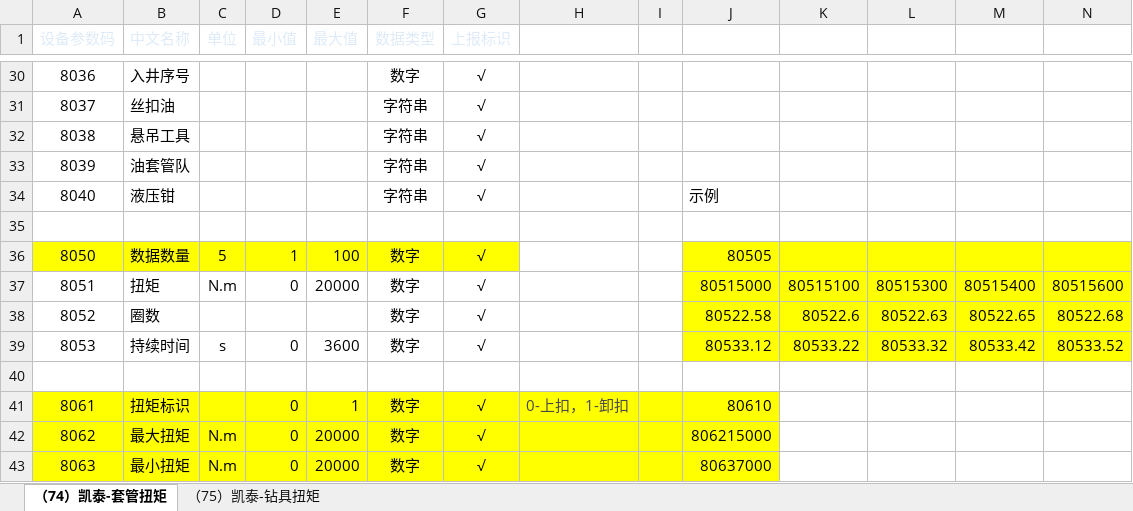
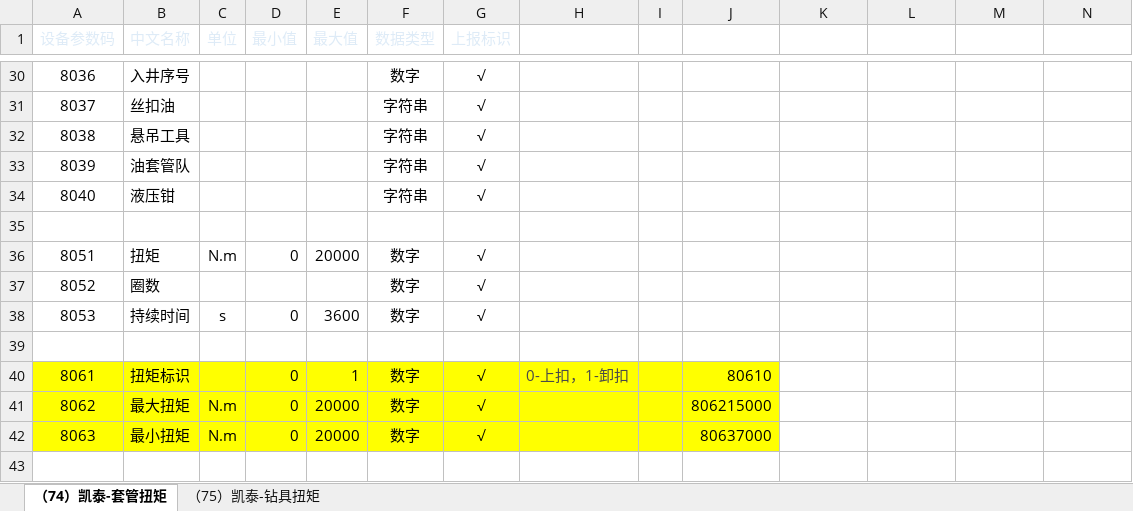
Before and after one commit to bigcats1977/drill, an Excel workbook: doc/凯泰-扭矩仪参数字典20231110.xlsx, sheet （74）凯泰-套管扭矩, drawn as a sheet; only a part is shown, gaps mark what is left out; values as stored, in another font and other column widths than the file's, no borders; removed rows and columns are numbered as before the commit, all else as after; the diff names each change by its address in the sheet, - before the commit and + after, or states it on an @@ line.

```diff
--- a/doc/凯泰-扭矩仪参数字典20231110.xlsx (sheet （74）凯泰-套管扭矩)
+++ b/doc/凯泰-扭矩仪参数字典20231110.xlsx (sheet （74）凯泰-套管扭矩)
-J34: 示例
+J34: (empty)
-row 36: 8050 | 数据数量 | 5 | 1 | 100 | 数字 | √ |  |  | 80505
-J36: 80515000
+J36: (empty)
-J36:N38 fill: #FFFF00
+J36:N38 fill: none
-K36: 80515100
+K36: (empty)
-L36: 80515300
+L36: (empty)
-M36: 80515400
+M36: (empty)
-N36: 80515600
+N36: (empty)
-J37: 80522.58
+J37: (empty)
-K37: 80522.6
+K37: (empty)
-L37: 80522.63
+L37: (empty)
-M37: 80522.65
+M37: (empty)
-N37: 80522.68
+N37: (empty)
-J38: 80533.12
+J38: (empty)
-K38: 80533.22
+K38: (empty)
-L38: 80533.32
+L38: (empty)
-M38: 80533.42
+M38: (empty)
-N38: 80533.52
+N38: (empty)
```
Also changed, not shown: sheet （75）凯泰-钻具扭矩, 21 other files.
